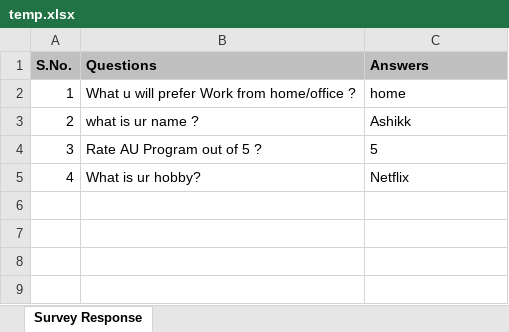
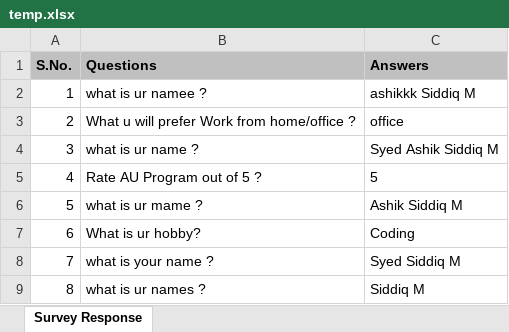
Before and after one commit to ImElan/survey-project-backend, an Excel workbook: temp.xlsx, sheet Survey Response, drawn as a sheet; values as stored, in another font and other column widths than the file's, no borders; the diff names each change by its address in the sheet, - before the commit and + after, or states it on an @@ line.

```diff
--- a/temp.xlsx (sheet Survey Response)
+++ b/temp.xlsx (sheet Survey Response)
-B2 (Questions): What u will prefer Work from home/office ?
+B2 (Questions): what is ur namee ?
-C2 (Answers): home
+C2 (Answers): ashikkk Siddiq M
-B3 (Questions): what is ur name ?
+B3 (Questions): What u will prefer Work from home/office ?
-C3 (Answers): Ashikk
+C3 (Answers): office
-B4 (Questions): Rate AU Program out of 5 ?
+B4 (Questions): what is ur name ?
-C4 (Answers): 5
+C4 (Answers): Syed Ashik Siddiq M
-B5 (Questions): What is ur hobby?
+B5 (Questions): Rate AU Program out of 5 ?
-C5 (Answers): Netflix
+C5 (Answers): 5
+row 6: 5 | what is ur mame ? | Ashik Siddiq M
+row 7: 6 | What is ur hobby? | Coding
+row 8: 7 | what is your name ? | Syed Siddiq M
+row 9: 8 | what is ur names ? | Siddiq M
```
Also changed, not shown: 11 other files.
